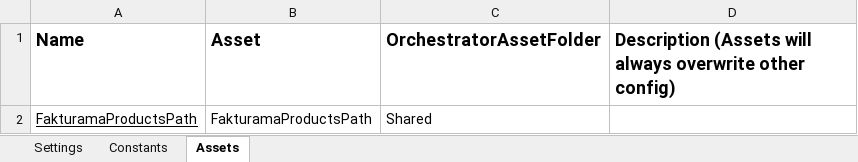
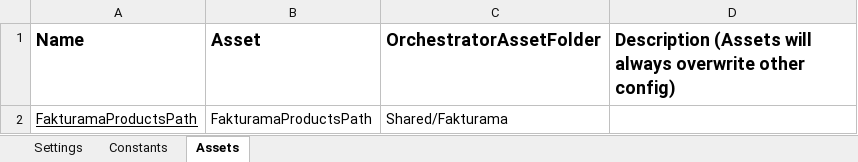
Before and after one commit to cesarnorena/fiap-rpa-fakturama-performer, an Excel workbook: Data/Config.xlsx, sheet Assets, drawn as a sheet; values as stored, in another font and other column widths than the file's, no borders; the diff names each change by its address in the sheet, - before the commit and + after, or states it on an @@ line.

```diff
--- a/Data/Config.xlsx (sheet Assets)
+++ b/Data/Config.xlsx (sheet Assets)
-C2 (OrchestratorAssetFolder): Shared
+C2 (OrchestratorAssetFolder): Shared/Fakturama
```
Also changed, not shown: sheet Settings, formulas that keep their value, 33 other files.
